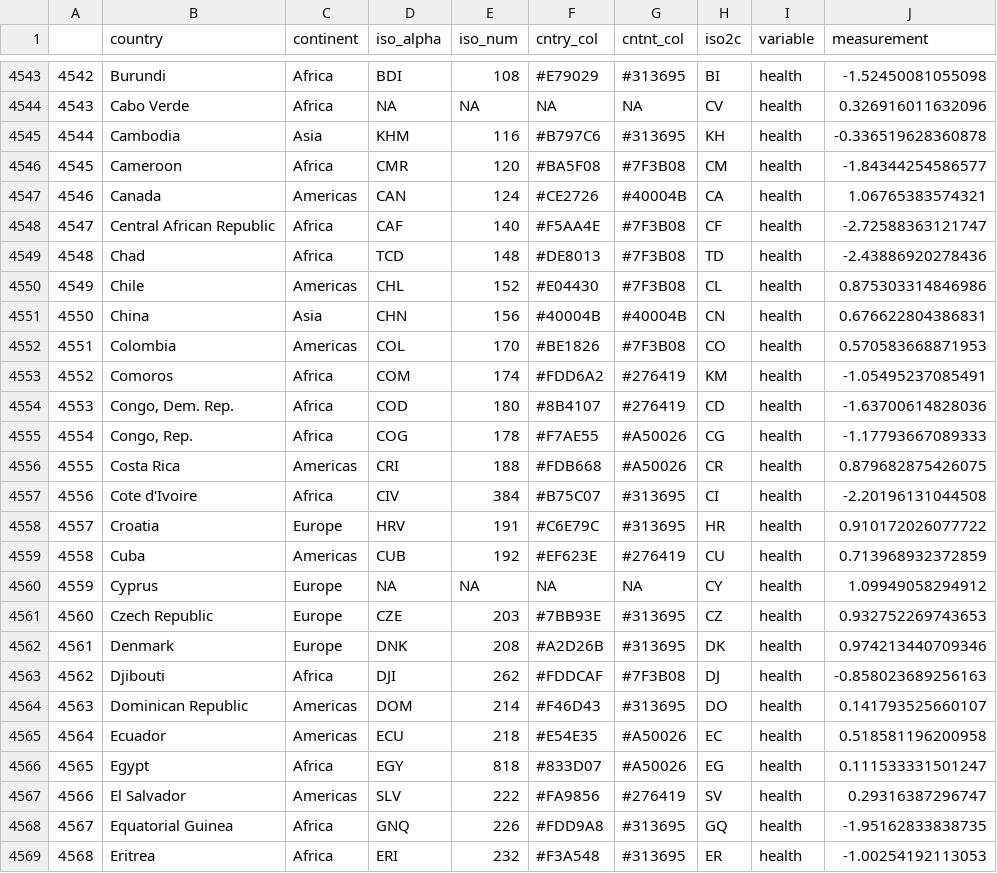
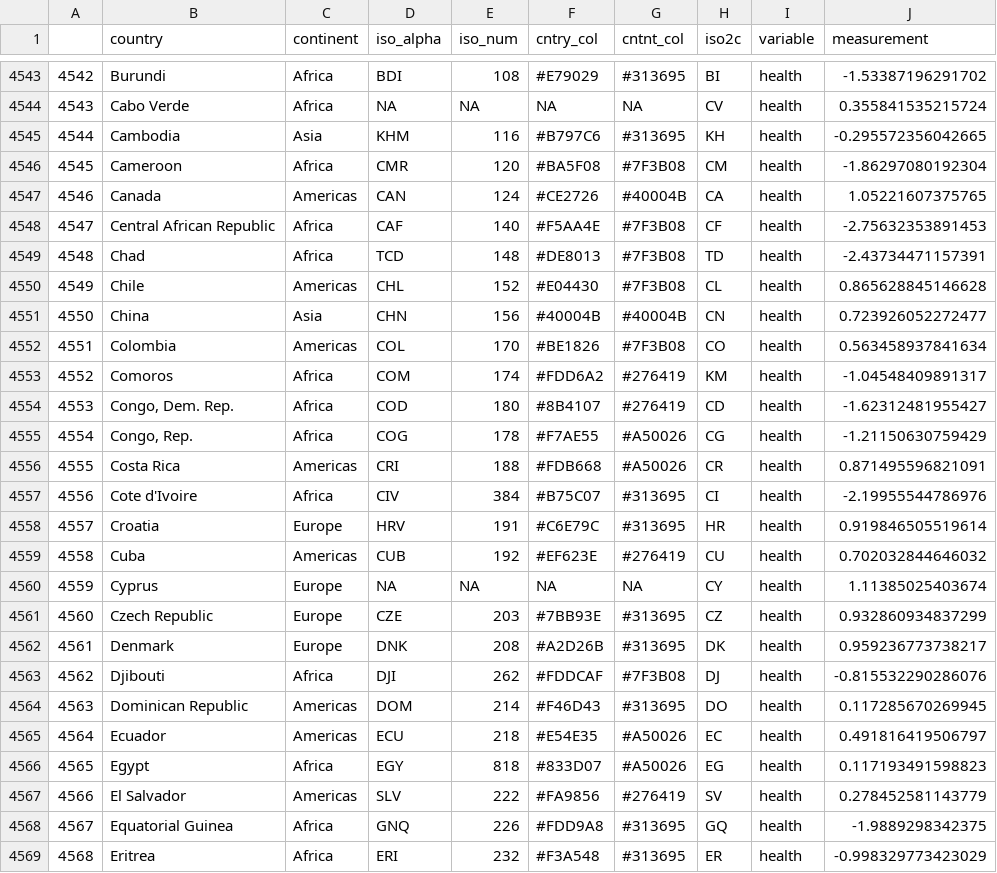
Before and after one commit to Clurkastas/Project-BED-2058, a CSV file: dat_long.csv, drawn as a sheet; only a part is shown, gaps mark what is left out; the diff covers the shown part only.

```diff
--- a/dat_long.csv
+++ b/dat_long.csv
@@ -4543,27 +4543,27 @@
-"4542","Burundi","Africa","BDI",108,"#E79029","#313695","BI","health",-1.52450081055098
-"4543","Cabo Verde","Africa",NA,NA,NA,NA,"CV","health",0.326916011632096
-"4544","Cambodia","Asia","KHM",116,"#B797C6","#313695","KH","health",-0.336519628360878
-"4545","Cameroon","Africa","CMR",120,"#BA5F08","#7F3B08","CM","health",-1.84344254586577
-"4546","Canada","Americas","CAN",124,"#CE2726","#40004B","CA","health",1.06765383574321
-"4547","Central African Republic","Africa","CAF",140,"#F5AA4E","#7F3B08","CF","health",-2.72588363121747
-"4548","Chad","Africa","TCD",148,"#DE8013","#7F3B08","TD","health",-2.43886920278436
-"4549","Chile","Americas","CHL",152,"#E04430","#7F3B08","CL","health",0.875303314846986
-"4550","China","Asia","CHN",156,"#40004B","#40004B","CN","health",0.676622804386831
-"4551","Colombia","Americas","COL",170,"#BE1826","#7F3B08","CO","health",0.570583668871953
-"4552","Comoros","Africa","COM",174,"#FDD6A2","#276419","KM","health",-1.05495237085491
-"4553","Congo, Dem. Rep.","Africa","COD",180,"#8B4107","#276419","CD","health",-1.63700614828036
-"4554","Congo, Rep.","Africa","COG",178,"#F7AE55","#A50026","CG","health",-1.17793667089333
-"4555","Costa Rica","Americas","CRI",188,"#FDB668","#A50026","CR","health",0.879682875426075
-"4556","Cote d'Ivoire","Africa","CIV",384,"#B75C07","#313695","CI","health",-2.20196131044508
-"4557","Croatia","Europe","HRV",191,"#C6E79C","#313695","HR","health",0.910172026077722
-"4558","Cuba","Americas","CUB",192,"#EF623E","#276419","CU","health",0.713968932372859
-"4559","Cyprus","Europe",NA,NA,NA,NA,"CY","health",1.09949058294912
-"4560","Czech Republic","Europe","CZE",203,"#7BB93E","#313695","CZ","health",0.932752269743653
-"4561","Denmark","Europe","DNK",208,"#A2D26B","#313695","DK","health",0.974213440709346
-"4562","Djibouti","Africa","DJI",262,"#FDDCAF","#7F3B08","DJ","health",-0.858023689256163
-"4563","Dominican Republic","Americas","DOM",214,"#F46D43","#313695","DO","health",0.141793525660107
-"4564","Ecuador","Americas","ECU",218,"#E54E35","#A50026","EC","health",0.518581196200958
-"4565","Egypt","Africa","EGY",818,"#833D07","#A50026","EG","health",0.111533331501247
-"4566","El Salvador","Americas","SLV",222,"#FA9856","#276419","SV","health",0.29316387296747
-"4567","Equatorial Guinea","Africa","GNQ",226,"#FDD9A8","#313695","GQ","health",-1.95162833838735
-"4568","Eritrea","Africa","ERI",232,"#F3A548","#313695","ER","health",-1.00254192113053
+"4542","Burundi","Africa","BDI",108,"#E79029","#313695","BI","health",-1.53387196291702
+"4543","Cabo Verde","Africa",NA,NA,NA,NA,"CV","health",0.355841535215724
+"4544","Cambodia","Asia","KHM",116,"#B797C6","#313695","KH","health",-0.295572356042665
+"4545","Cameroon","Africa","CMR",120,"#BA5F08","#7F3B08","CM","health",-1.86297080192304
+"4546","Canada","Americas","CAN",124,"#CE2726","#40004B","CA","health",1.05221607375765
+"4547","Central African Republic","Africa","CAF",140,"#F5AA4E","#7F3B08","CF","health",-2.75632353891453
+"4548","Chad","Africa","TCD",148,"#DE8013","#7F3B08","TD","health",-2.43734471157391
+"4549","Chile","Americas","CHL",152,"#E04430","#7F3B08","CL","health",0.865628845146628
+"4550","China","Asia","CHN",156,"#40004B","#40004B","CN","health",0.723926052272477
+"4551","Colombia","Americas","COL",170,"#BE1826","#7F3B08","CO","health",0.563458937841634
+"4552","Comoros","Africa","COM",174,"#FDD6A2","#276419","KM","health",-1.04548409891317
+"4553","Congo, Dem. Rep.","Africa","COD",180,"#8B4107","#276419","CD","health",-1.62312481955427
+"4554","Congo, Rep.","Africa","COG",178,"#F7AE55","#A50026","CG","health",-1.21150630759429
+"4555","Costa Rica","Americas","CRI",188,"#FDB668","#A50026","CR","health",0.871495596821091
+"4556","Cote d'Ivoire","Africa","CIV",384,"#B75C07","#313695","CI","health",-2.19955544786976
+"4557","Croatia","Europe","HRV",191,"#C6E79C","#313695","HR","health",0.919846505519614
+"4558","Cuba","Americas","CUB",192,"#EF623E","#276419","CU","health",0.702032844646032
+"4559","Cyprus","Europe",NA,NA,NA,NA,"CY","health",1.11385025403674
+"4560","Czech Republic","Europe","CZE",203,"#7BB93E","#313695","CZ","health",0.932860934837299
+"4561","Denmark","Europe","DNK",208,"#A2D26B","#313695","DK","health",0.959236773738217
+"4562","Djibouti","Africa","DJI",262,"#FDDCAF","#7F3B08","DJ","health",-0.815532290286076
+"4563","Dominican Republic","Americas","DOM",214,"#F46D43","#313695","DO","health",0.117285670269945
+"4564","Ecuador","Americas","ECU",218,"#E54E35","#A50026","EC","health",0.491816419506797
+"4565","Egypt","Africa","EGY",818,"#833D07","#A50026","EG","health",0.117193491598823
+"4566","El Salvador","Americas","SLV",222,"#FA9856","#276419","SV","health",0.278452581143779
+"4567","Equatorial Guinea","Africa","GNQ",226,"#FDD9A8","#313695","GQ","health",-1.9889298342375
+"4568","Eritrea","Africa","ERI",232,"#F3A548","#313695","ER","health",-0.998329773423029
```
Also changed, not shown: 156 edited cells elsewhere in this file, dat_wide.csv, 3 other files.
